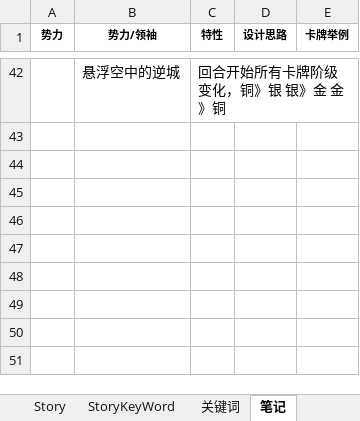
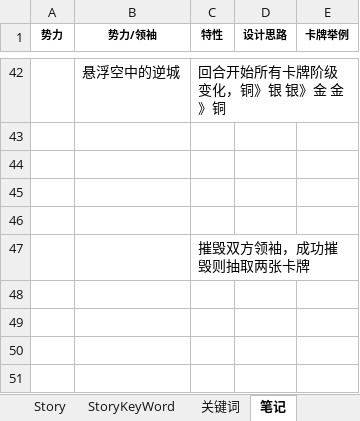
Before and after one commit to NAJA5152/TouhouMachineLearning2022, an Excel workbook: Assets/Resources/GameData/GameData.xlsx, sheet 笔记, drawn as a sheet; only a part is shown, gaps mark what is left out; values as stored, in another font and other column widths than the file's, no borders; the diff names each change by its address in the sheet, - before the commit and + after, or states it on an @@ line.

```diff
--- a/Assets/Resources/GameData/GameData.xlsx (sheet 笔记)
+++ b/Assets/Resources/GameData/GameData.xlsx (sheet 笔记)
-C47 (特性): (empty)
+C47 (特性): 摧毁双方领袖，成功摧毁则抽取两张卡牌
```
Also changed, not shown: sheet 关键词, 3 other files.
